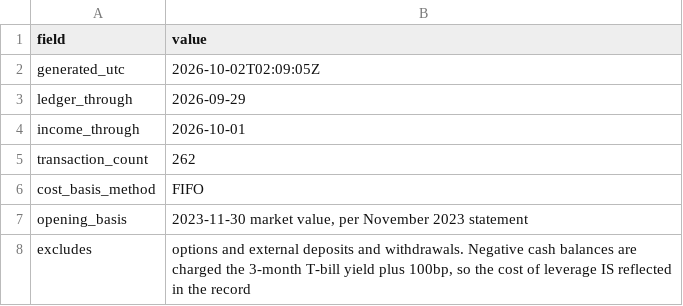
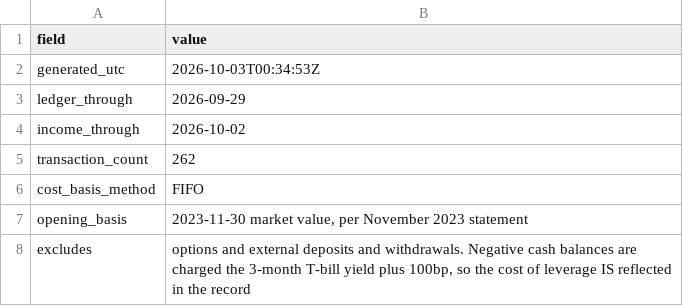
Before and after one commit to JamesKostohryz/trs-portfolio-feed, a CSV file: data/meta.csv, drawn as a sheet.

```diff
--- a/data/meta.csv
+++ b/data/meta.csv
@@ -1,5 +1,5 @@
 field,value
-generated_utc,2026-10-02T02:09:05Z
+generated_utc,2026-10-03T00:34:53Z
 ledger_through,2026-09-29
-income_through,2026-10-01
+income_through,2026-10-02
 transaction_count,262
```
Also changed, not shown: data/dashboard.csv, data/income.csv, 3 other files.
